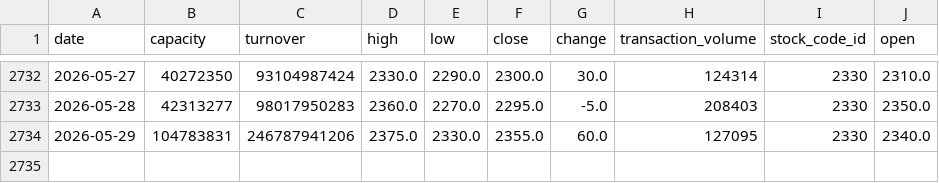
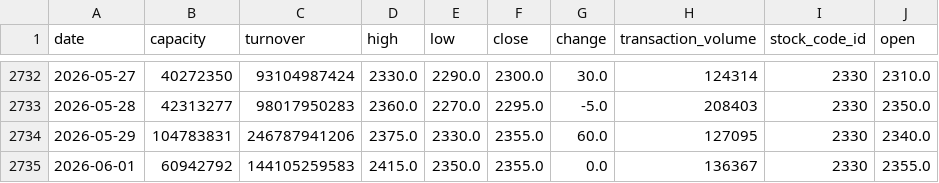
Before and after one commit to Seanachan/stock-pred, a CSV file: RL/data/2330.csv, drawn as a sheet; only a part is shown, gaps mark what is left out.

```diff
--- a/RL/data/2330.csv
+++ b/RL/data/2330.csv
@@ -2734 +2734,2 @@ date,capacity,turnover,high,low,close,change,transaction_volume,stock_code_id,op
 2026-05-29,104783831,246787941206,2375.0,2330.0,2355.0,60.0,127095,2330,2340.0
+2026-06-01,60942792,144105259583,2415.0,2350.0,2355.0,0.0,136367,2330,2355.0
```
Also changed, not shown: RL/data/2303.csv, RL/data/2308.csv, 42 other files.
